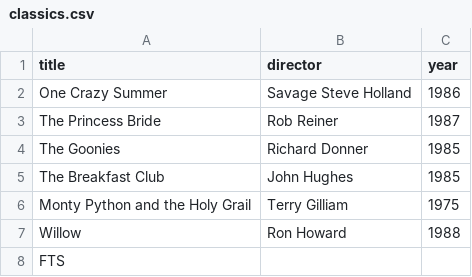
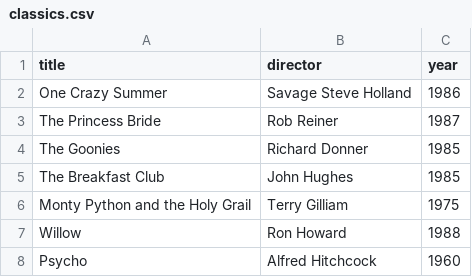
Before and after one commit to GeorgyS89/webflyx1, a CSV file: classics.csv, drawn as a sheet.

Commit message:
L: Added Psycho to classics

```diff
--- a/classics.csv
+++ b/classics.csv
@@ -7,2 +7,2 @@ Monty Python and the Holy Grail, Terry Gilliam, 1975
 Willow, Ron Howard, 1988
-FTS
+Psycho, Alfred Hitchcock, 1960
```
